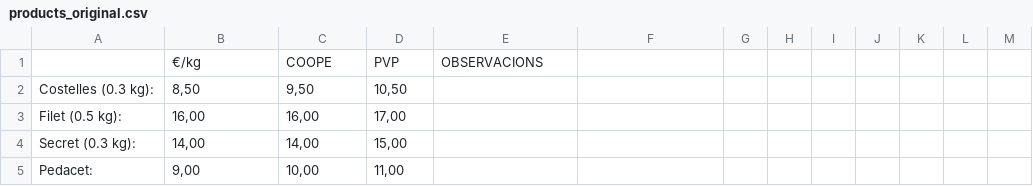
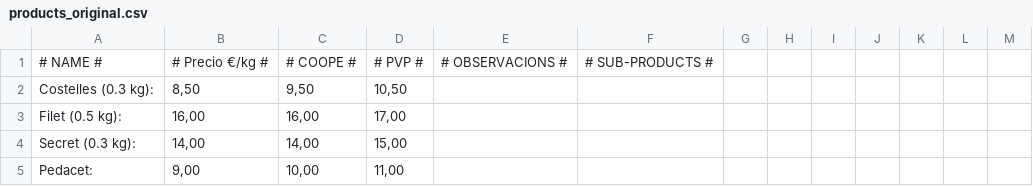
Before and after one commit to ferrandezraul/pig-ecocity, a CSV file: products/products_original.csv, drawn as a sheet; only a part is shown; removed rows and columns are numbered as before the commit, all else as after; the diff covers the shown part only; the diff names each change by its address in the sheet, - before the commit and + after, or states it on an @@ line.

```diff
--- a/products/products_original.csv
+++ b/products/products_original.csv
-row 1:  | €/kg | COOPE | PVP | OBSERVACIONS
+row 1: # NAME # | # Precio €/kg # | # COOPE # | # PVP # | # OBSERVACIONS # | # SUB-PRODUCTS #
```
Also changed, not shown: 26 removed rows and 32 edited cells elsewhere in this file, 6 other files.
